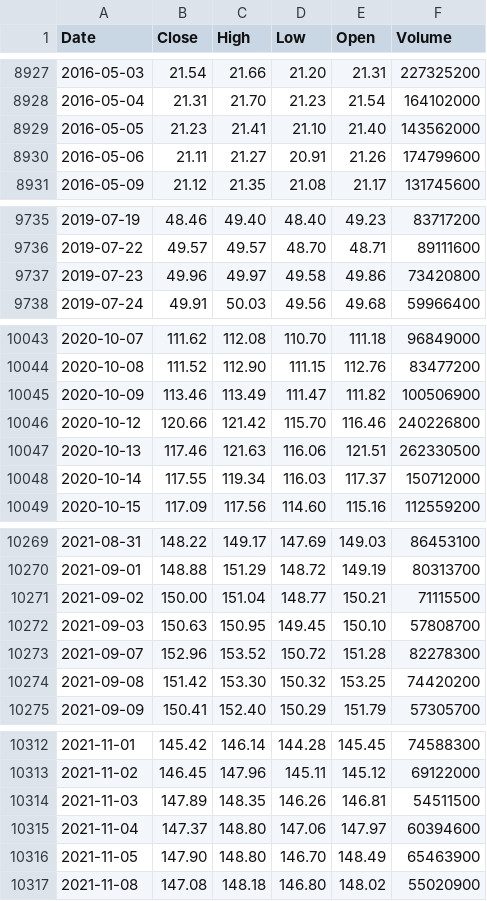
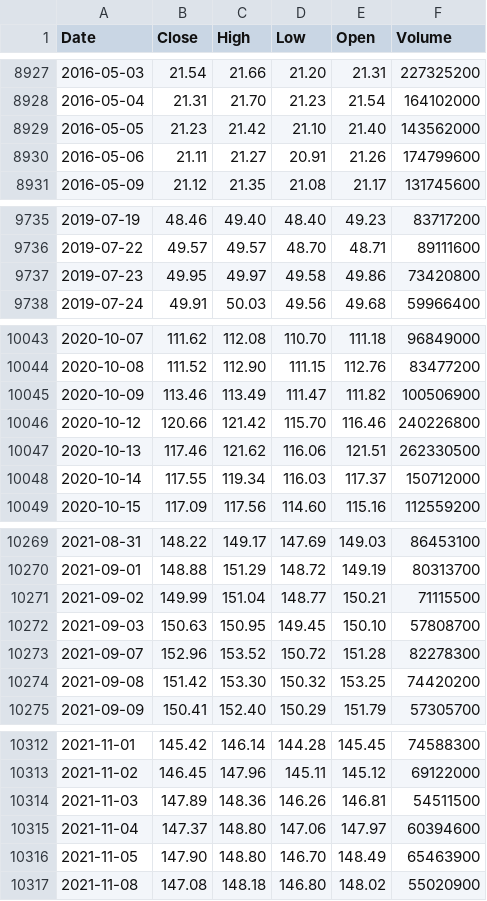
Before and after one commit to deraficionado-gif/stocks, a CSV file: data/aapl_stock.csv, drawn as a sheet; only a part is shown, gaps mark what is left out; the diff covers the shown part only.

```diff
--- a/data/aapl_stock.csv
+++ b/data/aapl_stock.csv
@@ -8928,3 +8928,3 @@ Date,Close,High,Low,Open,Volume
 2016-05-04,21.31,21.70,21.23,21.54,164102000
-2016-05-05,21.23,21.41,21.10,21.40,143562000
+2016-05-05,21.23,21.42,21.10,21.40,143562000
 2016-05-06,21.11,21.27,20.91,21.26,174799600
@@ -9736,3 +9736,3 @@ Date,Close,High,Low,Open,Volume
 2019-07-22,49.57,49.57,48.70,48.71,89111600
-2019-07-23,49.96,49.97,49.58,49.86,73420800
+2019-07-23,49.95,49.97,49.58,49.86,73420800
 2019-07-24,49.91,50.03,49.56,49.68,59966400
@@ -10046,3 +10046,3 @@ Date,Close,High,Low,Open,Volume
 2020-10-12,120.66,121.42,115.70,116.46,240226800
-2020-10-13,117.46,121.63,116.06,121.51,262330500
+2020-10-13,117.46,121.62,116.06,121.51,262330500
 2020-10-14,117.55,119.34,116.03,117.37,150712000
@@ -10270,3 +10270,3 @@ Date,Close,High,Low,Open,Volume
 2021-09-01,148.88,151.29,148.72,149.19,80313700
-2021-09-02,150.00,151.04,148.77,150.21,71115500
+2021-09-02,149.99,151.04,148.77,150.21,71115500
 2021-09-03,150.63,150.95,149.45,150.10,57808700
@@ -10313,3 +10313,3 @@ Date,Close,High,Low,Open,Volume
 2021-11-02,146.45,147.96,145.11,145.12,69122000
-2021-11-03,147.89,148.35,146.26,146.81,54511500
+2021-11-03,147.89,148.36,146.26,146.81,54511500
 2021-11-04,147.37,148.80,147.06,147.97,60394600
```
Also changed, not shown: 8 edited cells elsewhere in this file, data/msft_stock.csv.
